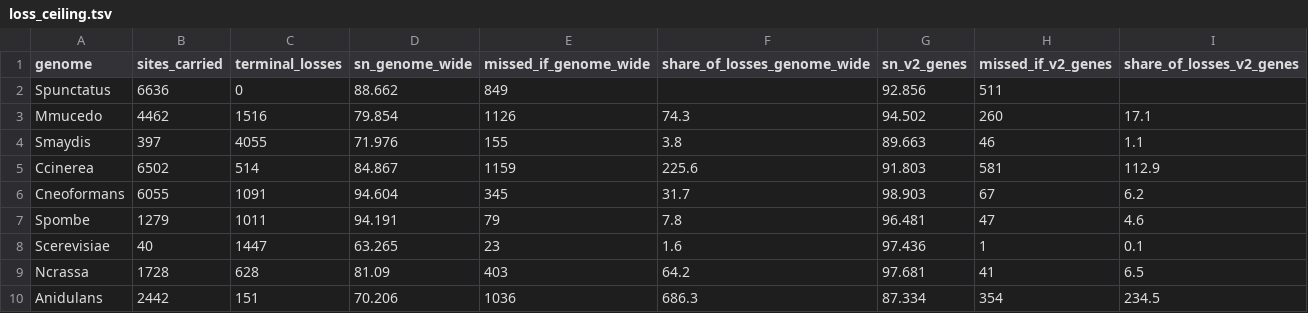
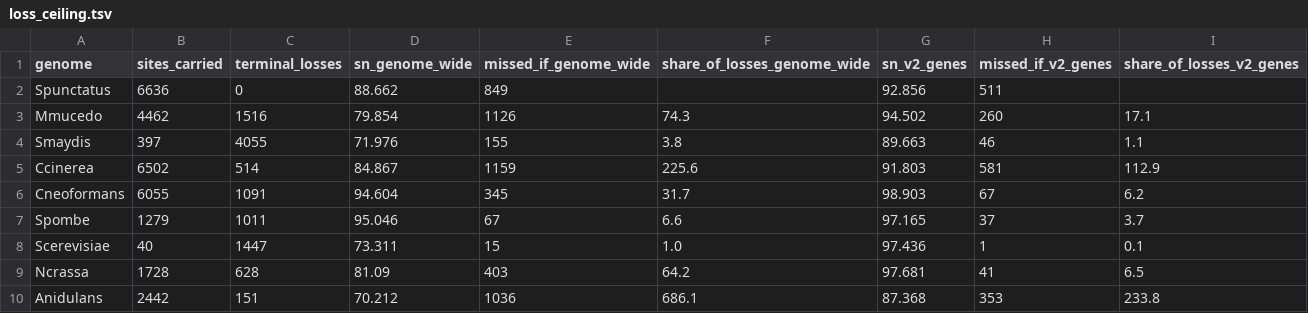
Before and after one commit to stajichlab/intronfate, a TSV file: bench/V4_annotation_accuracy/results_v6/A_strict/loss_ceiling.tsv, drawn as a sheet.

```diff
--- a/bench/V4_annotation_accuracy/results_v6/A_strict/loss_ceiling.tsv
+++ b/bench/V4_annotation_accuracy/results_v6/A_strict/loss_ceiling.tsv
@@ -6,5 +6,5 @@ Ccinerea	6502	514	84.867	1159	225.6	91.803	581	112.9
 Cneoformans	6055	1091	94.604	345	31.7	98.903	67	6.2
-Spombe	1279	1011	94.191	79	7.8	96.481	47	4.6
-Scerevisiae	40	1447	63.265	23	1.6	97.436	1	0.1
+Spombe	1279	1011	95.046	67	6.6	97.165	37	3.7
+Scerevisiae	40	1447	73.311	15	1.0	97.436	1	0.1
 Ncrassa	1728	628	81.09	403	64.2	97.681	41	6.5
-Anidulans	2442	151	70.206	1036	686.3	87.334	354	234.5
+Anidulans	2442	151	70.212	1036	686.1	87.368	353	233.8
```
Also changed, not shown: bench/V4_annotation_accuracy/results_v6/A_strict/busco_accuracy.tsv, bench/V4_annotation_accuracy/results_v6/B_partial/busco_accuracy.tsv, 11 other files.
